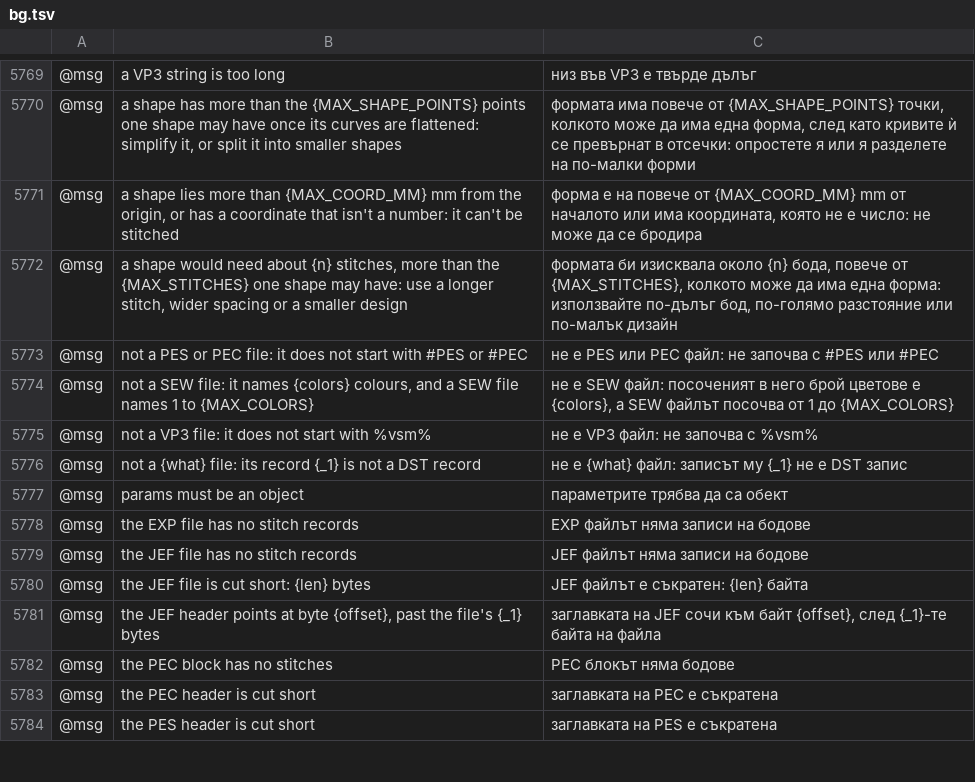
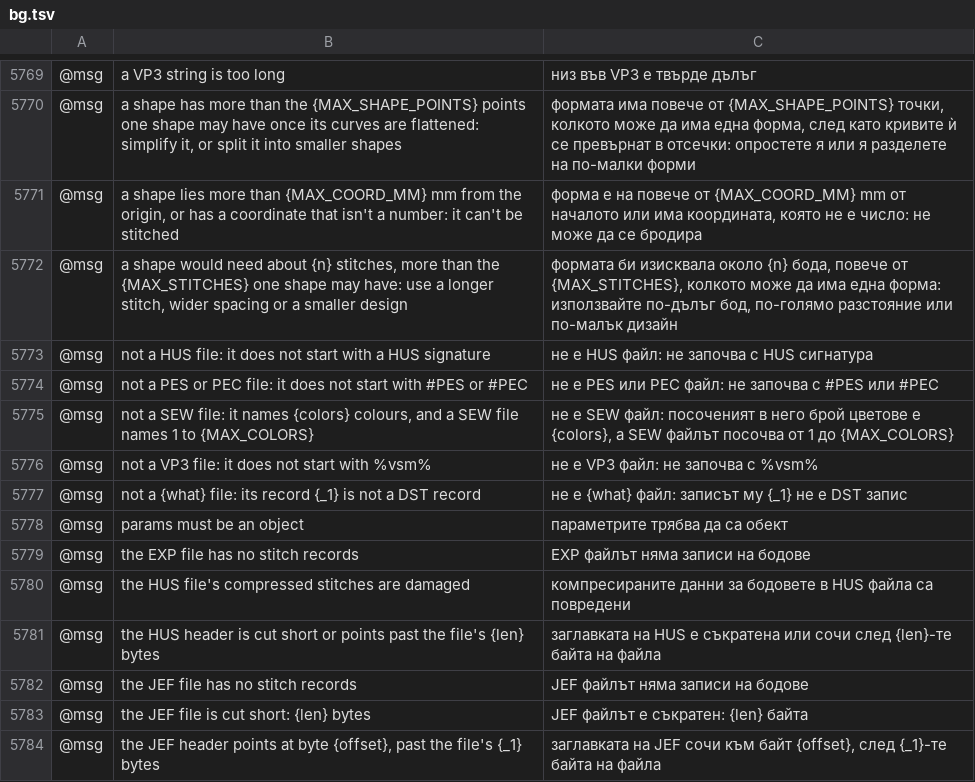
Before and after one commit to przbat-public/vectorcraft-stitch, a TSV file: crates/ui-egui/src/i18n/bg.tsv, drawn as a sheet; only a part is shown, gaps mark what is left out; the shorter side is filled out with more unchanged rows; the diff names each change by its address in the sheet, - before the commit and + after, or states it on an @@ line.

```diff
--- a/crates/ui-egui/src/i18n/bg.tsv
+++ b/crates/ui-egui/src/i18n/bg.tsv
+row 5773: @msg | not a HUS file: it does not start with a HUS signature | не е HUS файл: не започва с HUS сигнатура
+row 5780: @msg | the HUS file's compressed stitches are damaged | компресираните данни за бодовете в HUS файла са повредени
+row 5781: @msg | the HUS header is cut short or points past the file's {len} bytes | заглавката на HUS е съкратена или сочи след {len}-те байта на файла
```
Also changed, not shown: crates/ui-egui/src/i18n/el.tsv, crates/ui-egui/src/i18n/hi.tsv, 36 other files.
